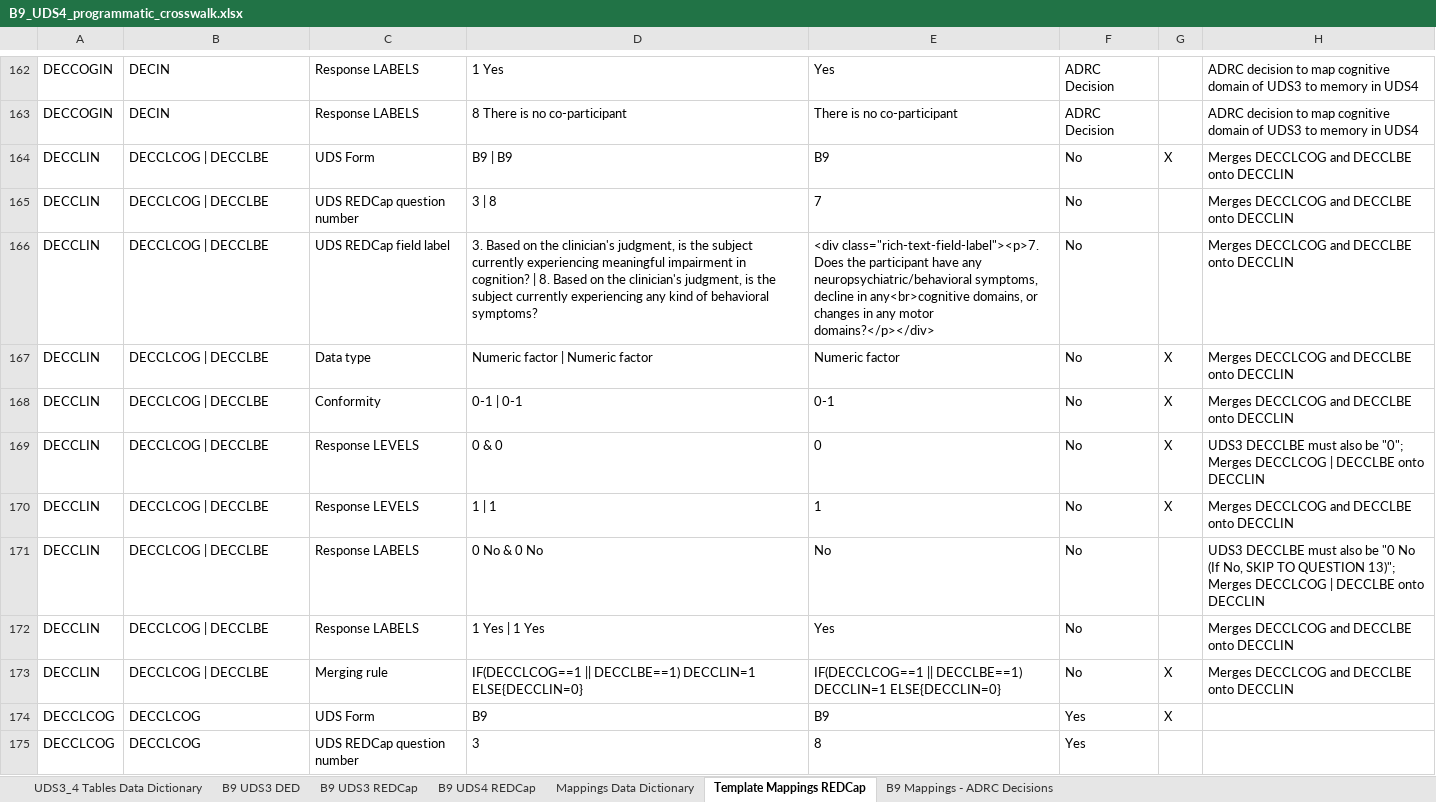
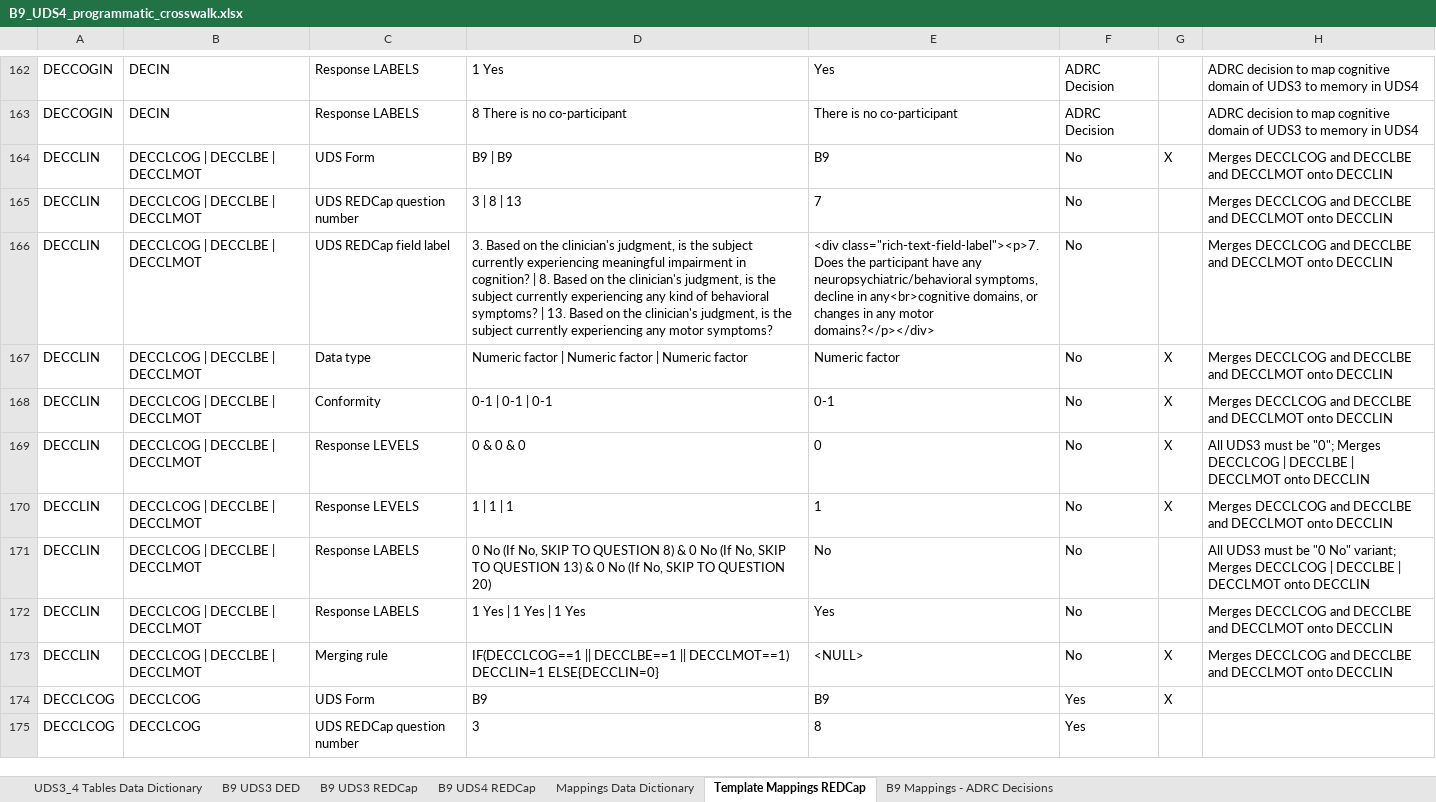
Before and after one commit to UAB-ADRC/UDS4_Cross_Walker, an Excel workbook: Crosswalk/B9_UDS4_programmatic_crosswalk.xlsx, sheet Template Mappings REDCap, drawn as a sheet; only a part is shown, gaps mark what is left out; values as stored, in another font and other column widths than the file's, no borders; the diff names each change by its address in the sheet, - before the commit and + after, or states it on an @@ line.

Commit message:
B9 update on DECCLIN

```diff
--- a/Crosswalk/B9_UDS4_programmatic_crosswalk.xlsx (sheet Template Mappings REDCap)
+++ b/Crosswalk/B9_UDS4_programmatic_crosswalk.xlsx (sheet Template Mappings REDCap)
-B164:B173: DECCLCOG | DECCLBE
+B164:B173: DECCLCOG | DECCLBE | DECCLMOT
-H164:H168: …and DECCLBE onto DECCLIN
+H164:H168: …and DECCLBE and DECCLMOT onto DECCLIN
-D165: 3 | 8
+D165: 3 | 8 | 13
-D166: …behavioral symptoms?
+D166: …behavioral symptoms? | 13. Based on the clinician's judgment, is the subject currently experiencing any motor symptoms?
-D167: Numeric factor | Numeric factor
+D167: Numeric factor | Numeric factor | Numeric factor
-D168: 0-1 | 0-1
+D168: 0-1 | 0-1 | 0-1
-D169: 0 & 0
+D169: 0 & 0 & 0
-H169: UDS3 DECCLBE must also be "0"; Merges DECCLCOG | DECCLBE onto DECCLIN
+H169: All UDS3 must be "0"; Merges DECCLCOG | DECCLBE | DECCLMOT onto DECCLIN
-D170: 1 | 1
+D170: 1 | 1 | 1
-H170: …and DECCLBE onto DECCLIN
+H170: …and DECCLBE and DECCLMOT onto DECCLIN
-D171: 0 No & 0 No
+D171: 0 No (If No, SKIP TO QUESTION 8) & 0 No (If No, SKIP TO QUESTION 13) & 0 No (If No, SKIP TO QUESTION 20)
-H171: UDS3 DECCLBE must also be "0 No (If No, SKIP TO QUESTION 13)"; Merges DECCLCOG | DECCLBE onto DECCLIN
+H171: All UDS3 must be "0 No" variant; Merges DECCLCOG | DECCLBE | DECCLMOT onto DECCLIN
-D172: 1 Yes | 1 Yes
+D172: 1 Yes | 1 Yes | 1 Yes
-H172:H173: …and DECCLBE onto DECCLIN
+H172:H173: …and DECCLBE and DECCLMOT onto DECCLIN
-D173: IF(DECCLCOG==1 || DECCLBE==1) DECCLIN=1 ELSE{DECCLIN=0}
+D173: IF(DECCLCOG==1 || DECCLBE==1 || DECCLMOT==1) DECCLIN=1 ELSE{DECCLIN=0}
-E173: IF(DECCLCOG==1 || DECCLBE==1) DECCLIN=1 ELSE{DECCLIN=0}
+E173: <NULL>
```
